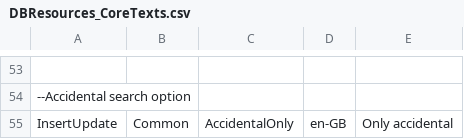
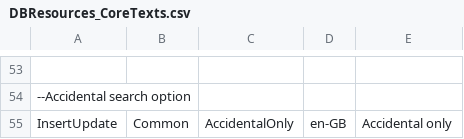
Before and after one commit to soravroyal/ERP, a CSV file: trunk/Website/WebAppCode/DBResources_CoreTexts.csv, drawn as a sheet; only a part is shown, gaps mark what is left out; the diff names each change by its address in the sheet, - before the commit and + after, or states it on an @@ line.

Commit message:
#10 revised text

```diff
--- a/trunk/Website/WebAppCode/DBResources_CoreTexts.csv
+++ b/trunk/Website/WebAppCode/DBResources_CoreTexts.csv
-E55: Only accidental
+E55: Accidental only
```
